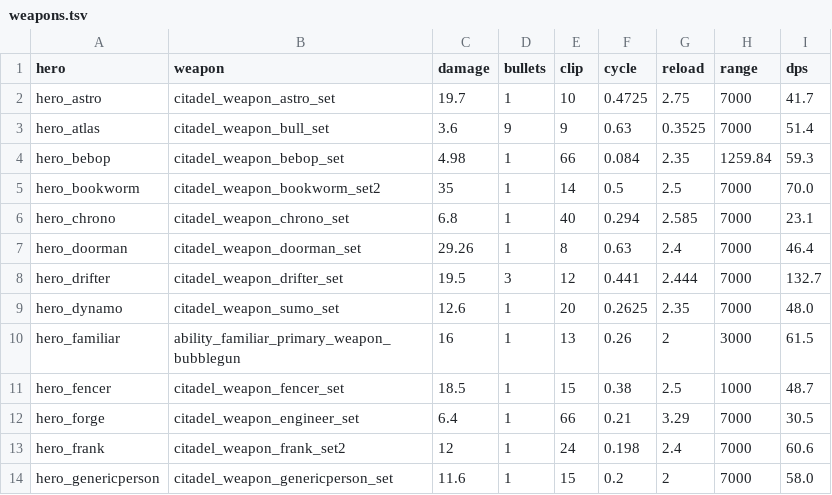
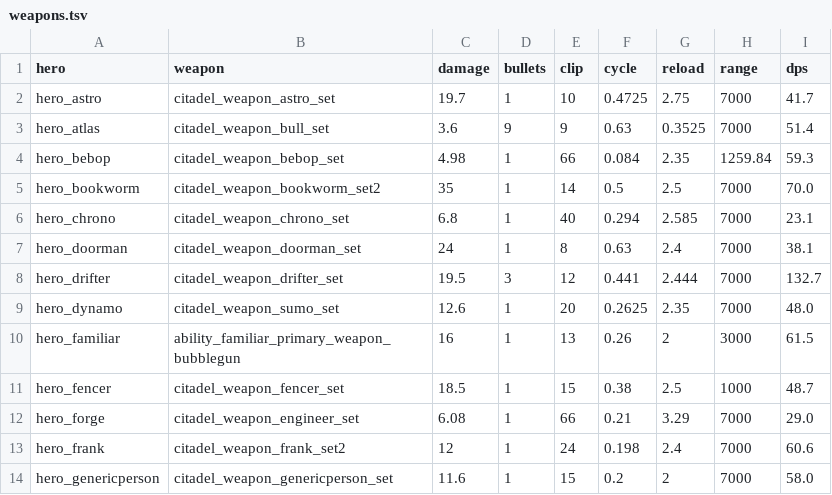
Before and after one commit to bukzor/deadlock, a TSV file: data/weapons.tsv, drawn as a sheet; only a part is shown.

```diff
--- a/data/weapons.tsv
+++ b/data/weapons.tsv
@@ -6,3 +6,3 @@ hero_bookworm	citadel_weapon_bookworm_set2	35	1	14	0.5	2.5	7000	70.0
 hero_chrono	citadel_weapon_chrono_set	6.8	1	40	0.294	2.585	7000	23.1
-hero_doorman	citadel_weapon_doorman_set	29.26	1	8	0.63	2.4	7000	46.4
+hero_doorman	citadel_weapon_doorman_set	24	1	8	0.63	2.4	7000	38.1
 hero_drifter	citadel_weapon_drifter_set	19.5	3	12	0.441	2.444	7000	132.7
@@ -11,3 +11,3 @@ hero_familiar	ability_familiar_primary_weapon_bubblegun	16	1	13	0.26	2	3000	61.5
 hero_fencer	citadel_weapon_fencer_set	18.5	1	15	0.38	2.5	1000	48.7
-hero_forge	citadel_weapon_engineer_set	6.4	1	66	0.21	3.29	7000	30.5
+hero_forge	citadel_weapon_engineer_set	6.08	1	66	0.21	3.29	7000	29.0
 hero_frank	citadel_weapon_frank_set2	12	1	24	0.198	2.4	7000	60.6
```
Also changed, not shown: data/abilities.tsv, data/levels.tsv.
